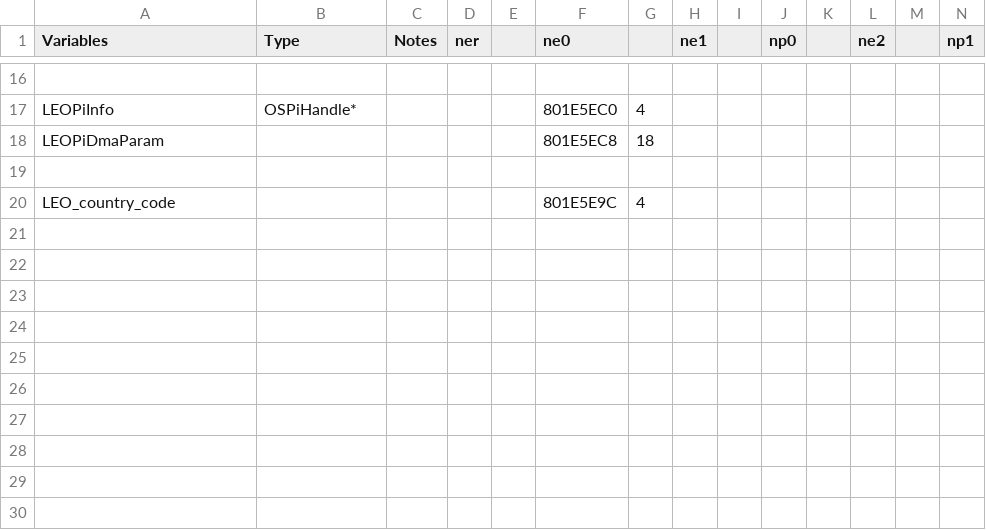
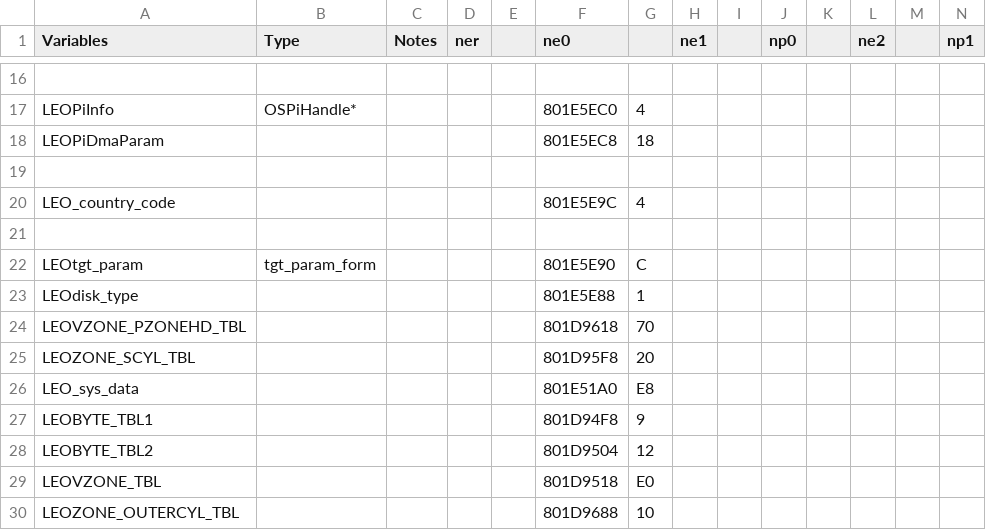
Before and after one commit to Decompollaborate/n64dd, a CSV file: oot/tables/variables.csv, drawn as a sheet; only a part is shown, gaps mark what is left out; rows hold the shown columns only; the diff names each change by its address in the sheet, - before the commit and + after, or states it on an @@ line.

```diff
--- a/oot/tables/variables.csv
+++ b/oot/tables/variables.csv
+row 21: (empty)
+row 22: LEOtgt_param | tgt_param_form |  |  |  | 801E5E90 | C
+row 23: LEOdisk_type |  |  |  |  | 801E5E88 | 1
+row 24: LEOVZONE_PZONEHD_TBL |  |  |  |  | 801D9618 | 70
+row 25: LEOZONE_SCYL_TBL |  |  |  |  | 801D95F8 | 20
+row 26: LEO_sys_data |  |  |  |  | 801E51A0 | E8
+row 27: LEOBYTE_TBL1 |  |  |  |  | 801D94F8 | 9
+row 28: LEOBYTE_TBL2 |  |  |  |  | 801D9504 | 12
+row 29: LEOVZONE_TBL |  |  |  |  | 801D9518 | E0
+row 30: LEOZONE_OUTERCYL_TBL |  |  |  |  | 801D9688 | 10
```
Also changed, not shown: oot/ne0/tables/variables.csv, 6 other files.
